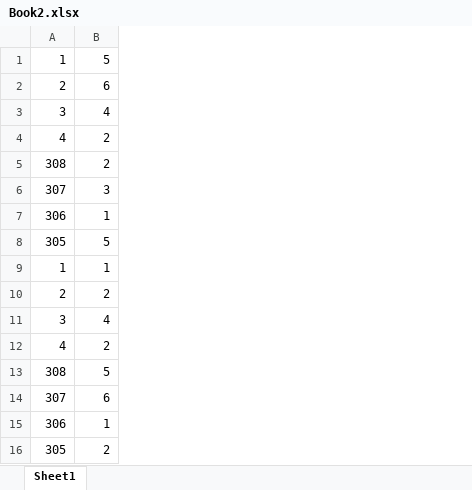
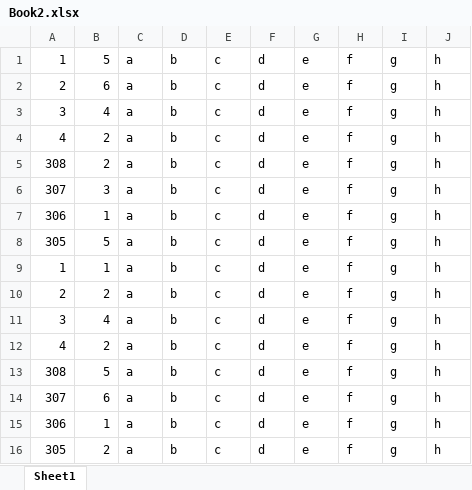
Before and after one commit to Mathias-M-K/Python, an Excel workbook: excel_stuff/Book2.xlsx, sheet Sheet1, drawn as a sheet; values as stored, in another font and other column widths than the file's, no borders; the diff names each change by its address in the sheet, - before the commit and + after, or states it on an @@ line.

Commit message:
Expanded to include 10 columns

```diff
--- a/excel_stuff/Book2.xlsx (sheet Sheet1)
+++ b/excel_stuff/Book2.xlsx (sheet Sheet1)
+column C, rows 1-16: all a
+column D, rows 1-16: all b
+column E, rows 1-16: all c
+column F, rows 1-16: all d
+column G, rows 1-16: all e
+column H, rows 1-16: all f
+column I, rows 1-16: all g
+column J, rows 1-16: all h
```
Also changed, not shown: 1 other file.
